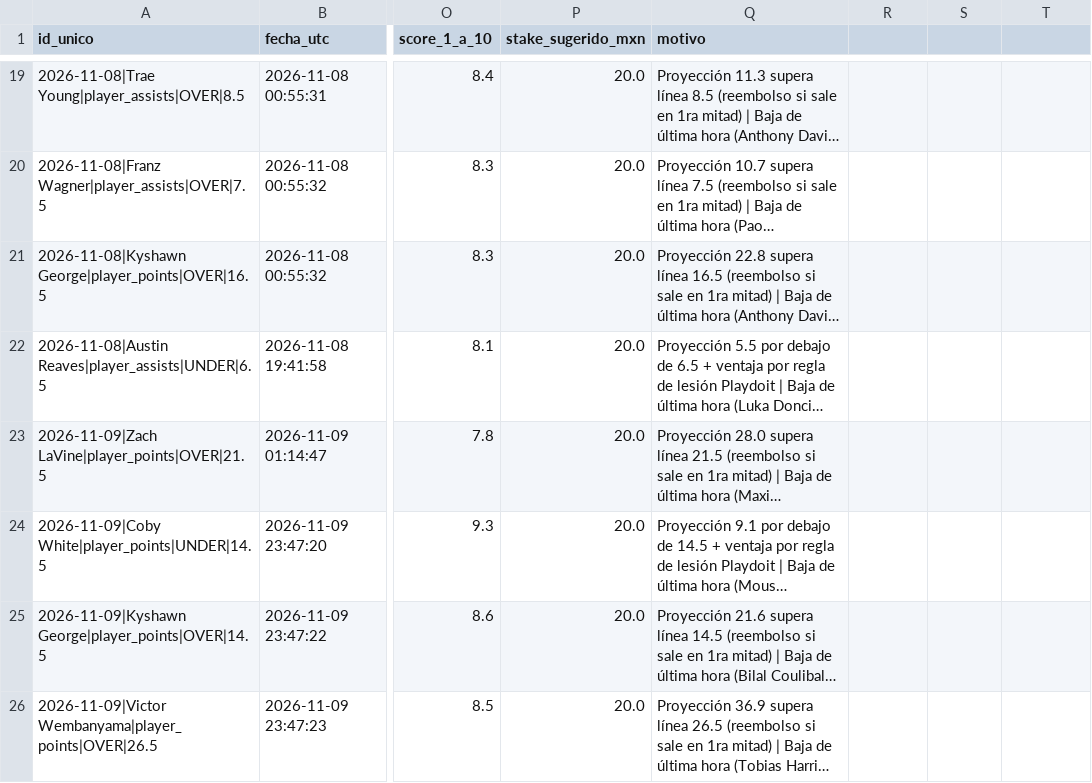
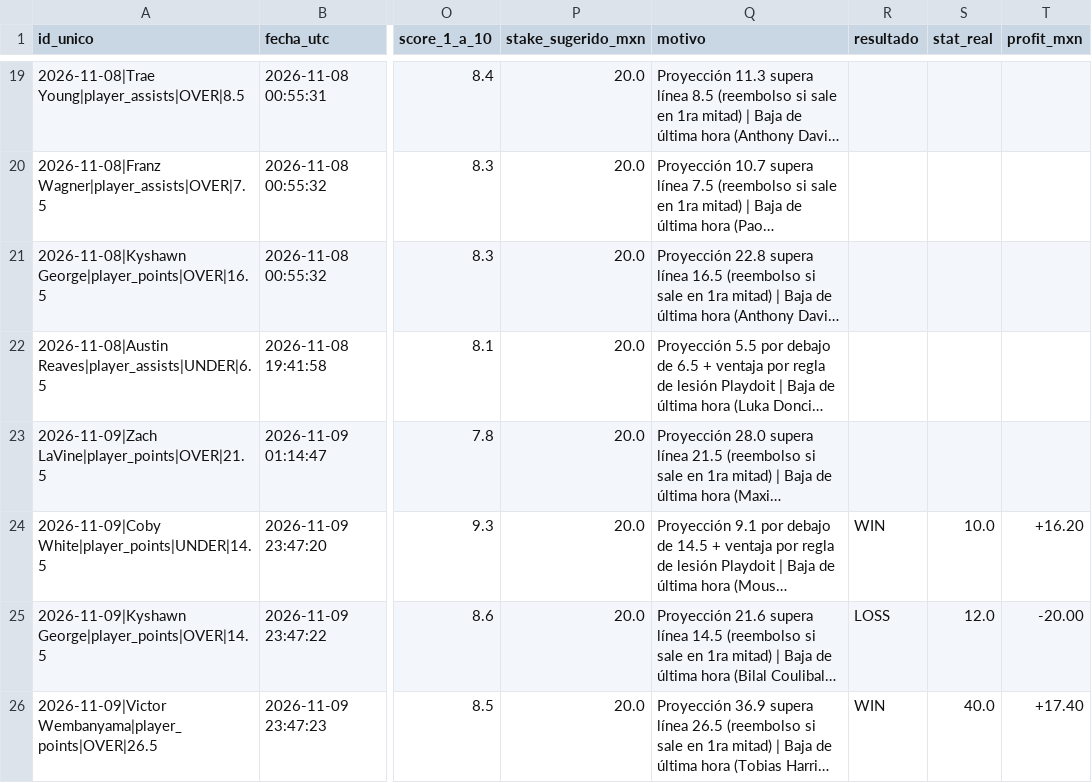
Before and after one commit to ManuelGal/munetips-nba, a CSV file: data/munetips_historial_clv.csv, drawn as a sheet; only a part is shown, gaps mark what is left out; long unchanged cells end in …; the diff covers the shown part only; the diff names each change by its address in the sheet, - before the commit and + after, or states it on an @@ line.

Commit message:
chore(data): actualizar bitacora CLV, resultados y cache NBA

```diff
--- a/data/munetips_historial_clv.csv
+++ b/data/munetips_historial_clv.csv
-R1: (empty)
+R1: resultado
-S1: (empty)
+S1: stat_real
-T1: (empty)
+T1: profit_mxn
-R24 (resultado): (empty)
+R24 (resultado): WIN
-S24 (stat_real): (empty)
+S24 (stat_real): 10.0
-T24 (profit_mxn): (empty)
+T24 (profit_mxn): +16.20
-R25 (resultado): (empty)
+R25 (resultado): LOSS
-S25 (stat_real): (empty)
+S25 (stat_real): 12.0
-T25 (profit_mxn): (empty)
+T25 (profit_mxn): -20.00
-R26 (resultado): (empty)
+R26 (resultado): WIN
-S26 (stat_real): (empty)
+S26 (stat_real): 40.0
-T26 (profit_mxn): (empty)
+T26 (profit_mxn): +17.40
```
Also changed, not shown: 2 added rows elsewhere in this file, 2 other files.
